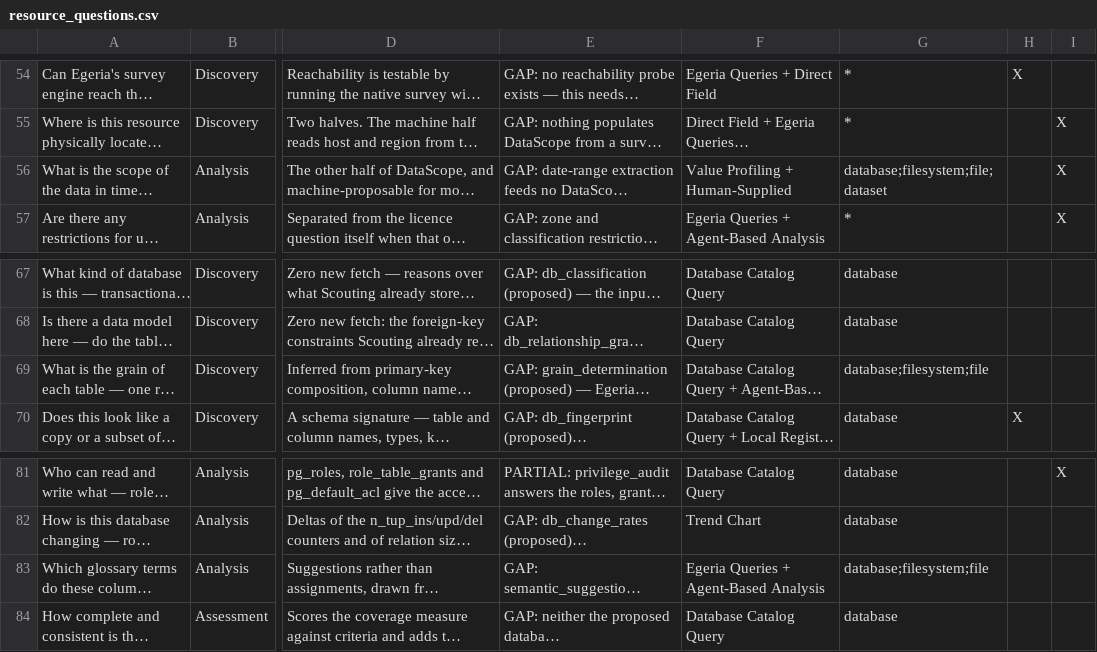
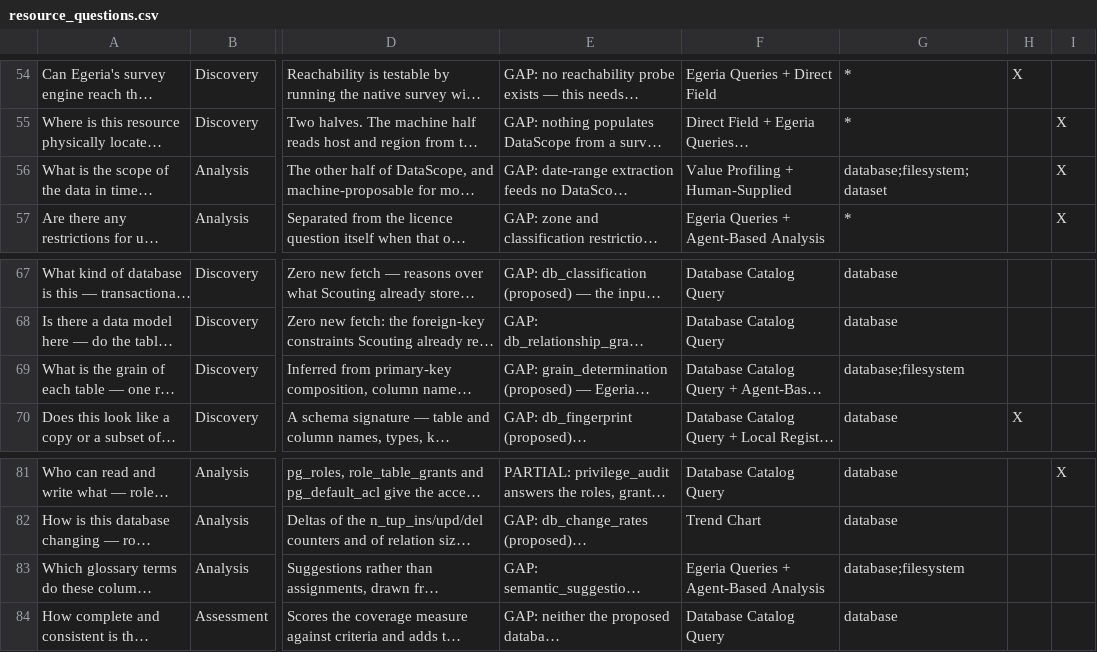
Before and after one commit to dwolfson/trellis, a CSV file: packages/resource-explorer/docs/dr-egeria/resource_questions.csv, drawn as a sheet; only a part is shown, gaps mark what is left out; long unchanged cells end in …; the diff covers the shown part only; the diff names each change by its address in the sheet, - before the commit and + after, or states it on an @@ line.

```diff
--- a/packages/resource-explorer/docs/dr-egeria/resource_questions.csv
+++ b/packages/resource-explorer/docs/dr-egeria/resource_questions.csv
-G56: database;filesystem;file;dataset
+G56: database;filesystem;dataset
-G69: database;filesystem;file
+G69: database;filesystem
-G83: database;filesystem;file
+G83: database;filesystem
```
Also changed, not shown: 10 edited cells elsewhere in this file, 20 other files.
